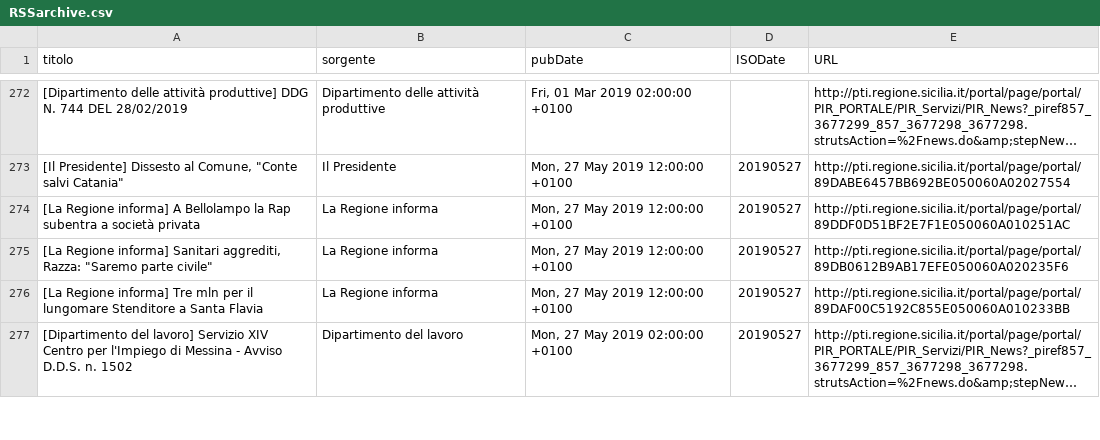
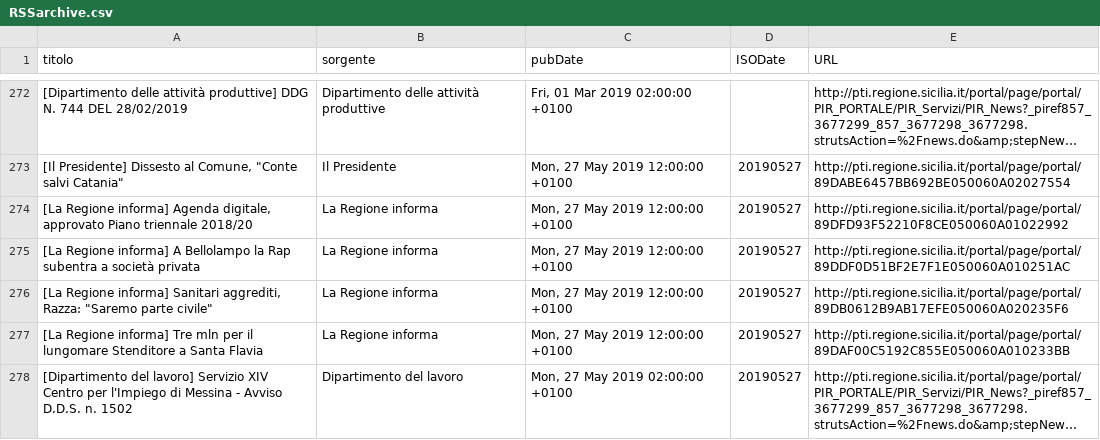
Before and after one commit to aborruso/regioneSiciliaNewsRSS, a CSV file: RSSarchive.csv, drawn as a sheet; only a part is shown, gaps mark what is left out; long unchanged cells end in …; the diff names each change by its address in the sheet, - before the commit and + after, or states it on an @@ line.

Commit message:
Aggiorna archivio notizie

```diff
--- a/RSSarchive.csv
+++ b/RSSarchive.csv
+row 274: [La Regione informa] Agenda digitale, approvato Piano triennale 2018/20 | La Regione informa | Mon, 27 May 2019 12:00:00 +0100 | 20190527 | http://pti.regione.sicilia.it/portal/page/portal/89DFD93F52210F8CE050060A01022992
```
